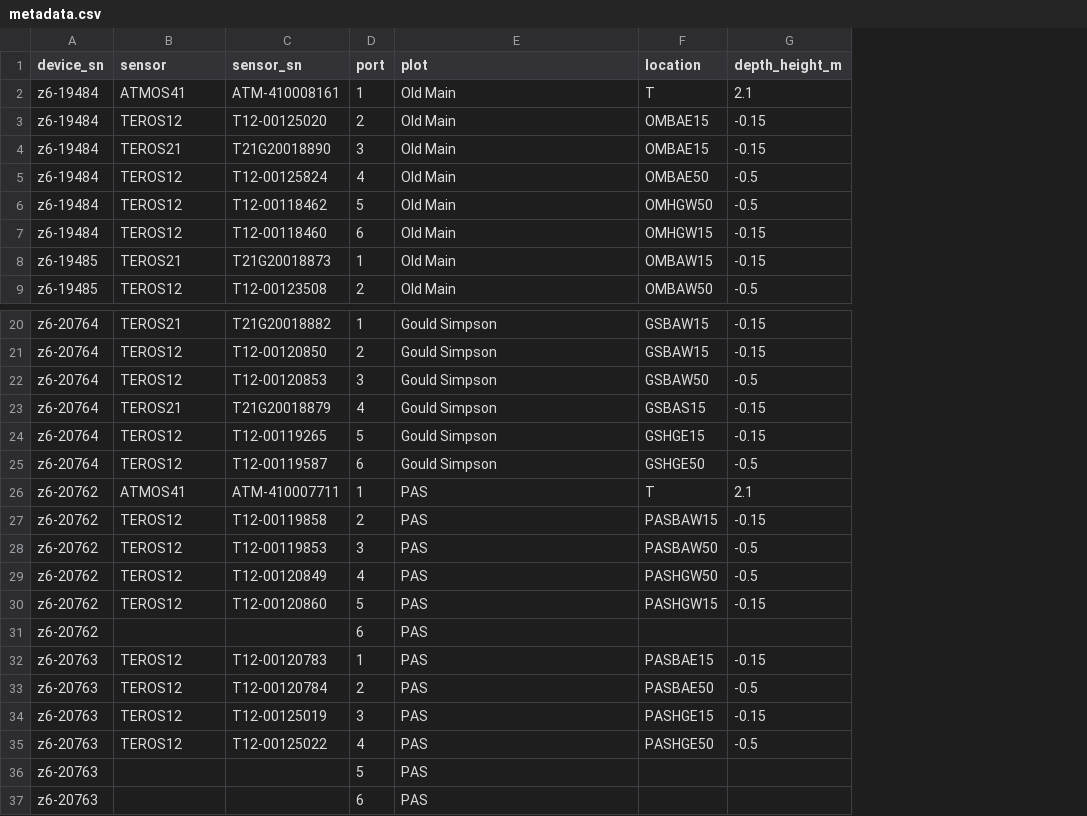
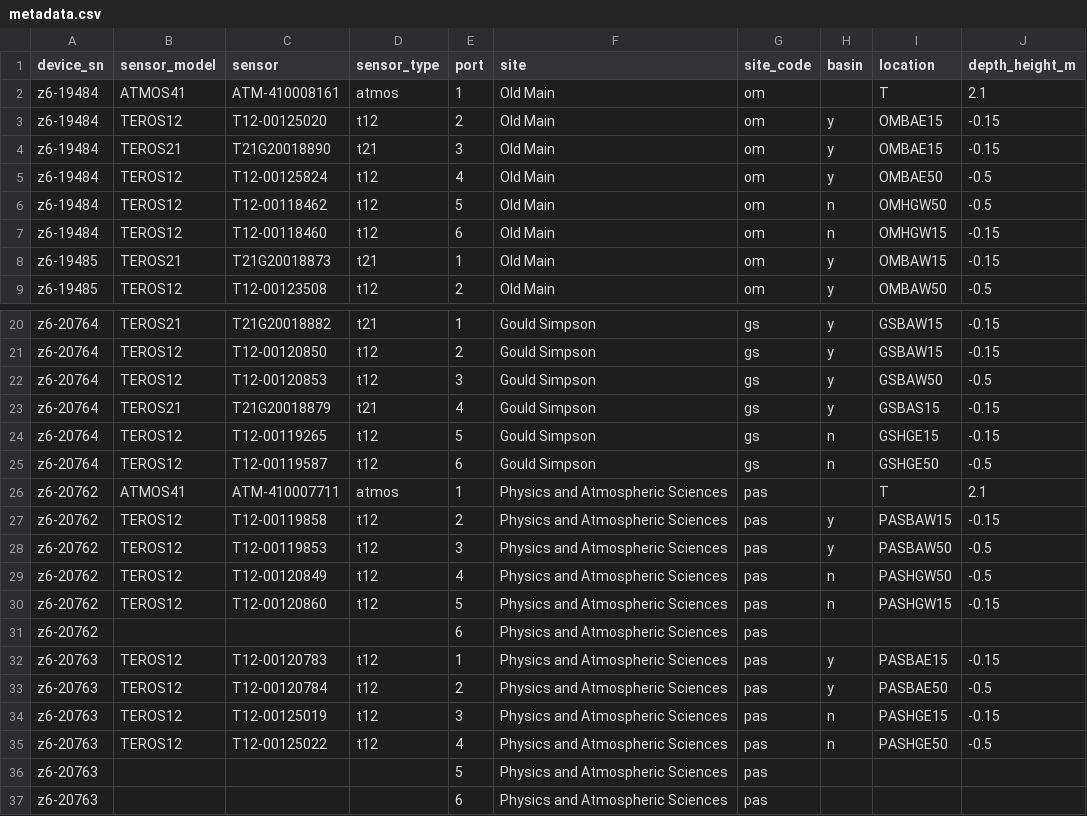
Before and after one commit to UArizonaGSICampusLivingLab/gsi-wrangling-workflow, a CSV file: metadata.csv, drawn as a sheet; only a part is shown, gaps mark what is left out; addresses are those after the commit; the diff names each change by its address in the sheet, - before the commit and + after, or states it on an @@ line.

Commit message:
edited basin y/n column to remove t for tower. Only includes y/n and NA spaces for tower and empty ports

```diff
--- a/metadata.csv
+++ b/metadata.csv
+column D (sensor_type), rows 2-9: atmos | t12 | t21 | t12 | t12 | t12 | t21 | t12; rows 20-35: t21 | t12 | t12 | t21 | t12 | t12 | atmos | t12 | t12 | t12 | t12 |  | t12 | t12 | t12 | t12
+column G (site_code), rows 2-9: all om; rows 20-37: gs | gs | gs | gs | gs | gs | pas | pas | pas | pas | pas | pas | pas | pas | pas | pas | pas | pas
+column H (basin), rows 3-9: y | y | y | n | n | y | y; rows 20-35: y | y | y | y | n | n |  | y | y | n | n |  | y | y | n | n
-B1: sensor
+B1: sensor_model
-C1: sensor_sn
+C1: sensor
-F1: plot
+F1: site
-F26:F37 (site): PAS
+F26:F37 (site): Physics and Atmospheric Sciences
```
